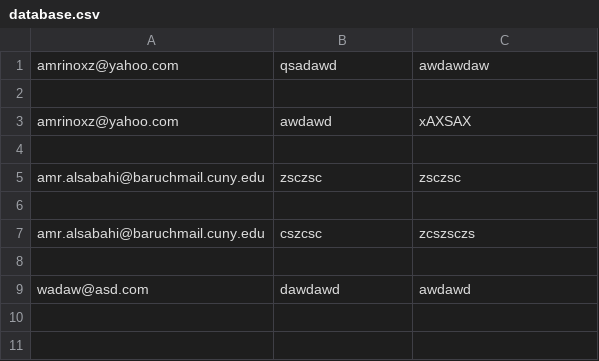
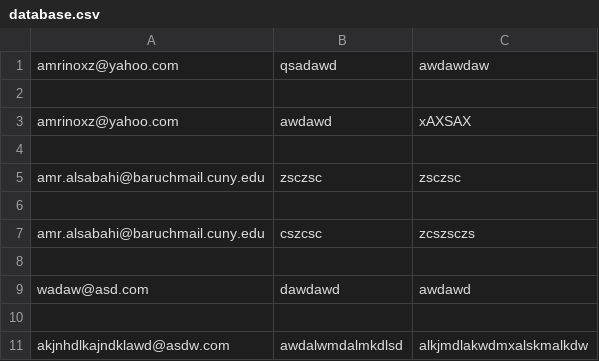
Before and after one commit to Amralsa/portfo, a CSV file: database.csv, drawn as a sheet.

```diff
--- a/database.csv
+++ b/database.csv
@@ -9 +9,3 @@ amr.alsabahi@baruchmail.cuny.edu,cszcsc,zcszsczs
 wadaw@asd.com,dawdawd,awdawd
+
+akjnhdlkajndklawd@asdw.com,awdalwmdalmkdlsd,alkjmdlakwdmxalskmalkdw
```
Also changed, not shown: 10 other files.
